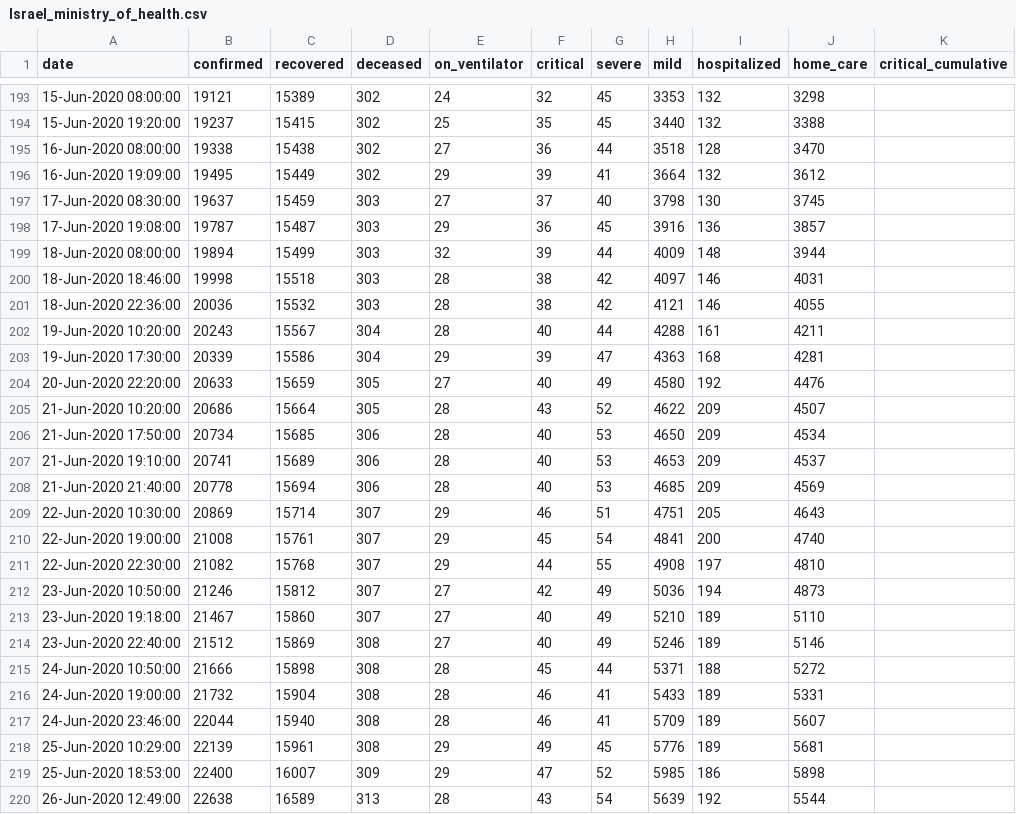
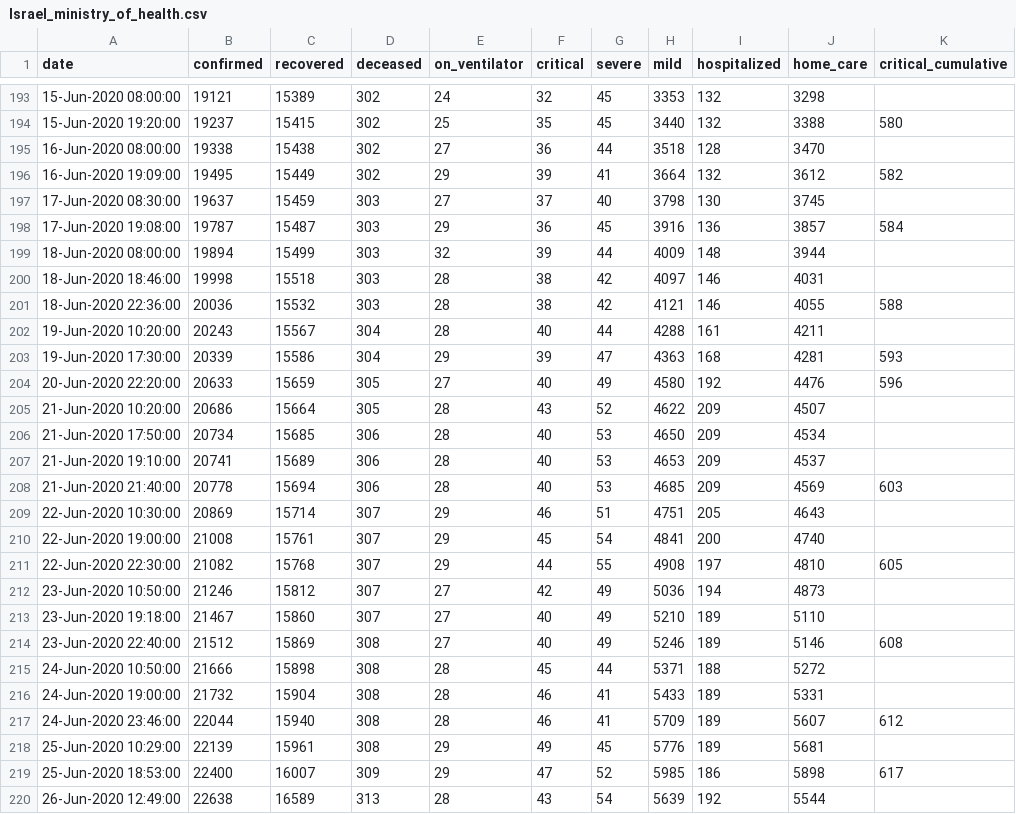
Before and after one commit to yuval-harpaz/covid-19-israel-matlab, a CSV file: data/Israel/Israel_ministry_of_health.csv, drawn as a sheet; only a part is shown, gaps mark what is left out; the diff covers the shown part only.

Commit message:
cumulative critical updated manually

```diff
--- a/data/Israel/Israel_ministry_of_health.csv
+++ b/data/Israel/Israel_ministry_of_health.csv
@@ -193,13 +193,13 @@ date,confirmed,recovered,deceased,on_ventilator,critical,severe,mild,hospitalize
 15-Jun-2020 08:00:00,19121,15389,302,24,32,45,3353,132,3298,
-15-Jun-2020 19:20:00,19237,15415,302,25,35,45,3440,132,3388,
+15-Jun-2020 19:20:00,19237,15415,302,25,35,45,3440,132,3388,580
 16-Jun-2020 08:00:00,19338,15438,302,27,36,44,3518,128,3470,
-16-Jun-2020 19:09:00,19495,15449,302,29,39,41,3664,132,3612,
+16-Jun-2020 19:09:00,19495,15449,302,29,39,41,3664,132,3612,582
 17-Jun-2020 08:30:00,19637,15459,303,27,37,40,3798,130,3745,
-17-Jun-2020 19:08:00,19787,15487,303,29,36,45,3916,136,3857,
+17-Jun-2020 19:08:00,19787,15487,303,29,36,45,3916,136,3857,584
 18-Jun-2020 08:00:00,19894,15499,303,32,39,44,4009,148,3944,
 18-Jun-2020 18:46:00,19998,15518,303,28,38,42,4097,146,4031,
-18-Jun-2020 22:36:00,20036,15532,303,28,38,42,4121,146,4055,
+18-Jun-2020 22:36:00,20036,15532,303,28,38,42,4121,146,4055,588
 19-Jun-2020 10:20:00,20243,15567,304,28,40,44,4288,161,4211,
-19-Jun-2020 17:30:00,20339,15586,304,29,39,47,4363,168,4281,
-20-Jun-2020 22:20:00,20633,15659,305,27,40,49,4580,192,4476,
+19-Jun-2020 17:30:00,20339,15586,304,29,39,47,4363,168,4281,593
+20-Jun-2020 22:20:00,20633,15659,305,27,40,49,4580,192,4476,596
 21-Jun-2020 10:20:00,20686,15664,305,28,43,52,4622,209,4507,
@@ -207,14 +207,14 @@ date,confirmed,recovered,deceased,on_ventilator,critical,severe,mild,hospitalize
 21-Jun-2020 19:10:00,20741,15689,306,28,40,53,4653,209,4537,
-21-Jun-2020 21:40:00,20778,15694,306,28,40,53,4685,209,4569,
+21-Jun-2020 21:40:00,20778,15694,306,28,40,53,4685,209,4569,603
 22-Jun-2020 10:30:00,20869,15714,307,29,46,51,4751,205,4643,
 22-Jun-2020 19:00:00,21008,15761,307,29,45,54,4841,200,4740,
-22-Jun-2020 22:30:00,21082,15768,307,29,44,55,4908,197,4810,
+22-Jun-2020 22:30:00,21082,15768,307,29,44,55,4908,197,4810,605
 23-Jun-2020 10:50:00,21246,15812,307,27,42,49,5036,194,4873,
 23-Jun-2020 19:18:00,21467,15860,307,27,40,49,5210,189,5110,
-23-Jun-2020 22:40:00,21512,15869,308,27,40,49,5246,189,5146,
+23-Jun-2020 22:40:00,21512,15869,308,27,40,49,5246,189,5146,608
 24-Jun-2020 10:50:00,21666,15898,308,28,45,44,5371,188,5272,
 24-Jun-2020 19:00:00,21732,15904,308,28,46,41,5433,189,5331,
-24-Jun-2020 23:46:00,22044,15940,308,28,46,41,5709,189,5607,
+24-Jun-2020 23:46:00,22044,15940,308,28,46,41,5709,189,5607,612
 25-Jun-2020 10:29:00,22139,15961,308,29,49,45,5776,189,5681,
-25-Jun-2020 18:53:00,22400,16007,309,29,47,52,5985,186,5898,
+25-Jun-2020 18:53:00,22400,16007,309,29,47,52,5985,186,5898,617
 26-Jun-2020 12:49:00,22638,16589,313,28,43,54,5639,192,5544,
```
Also changed, not shown: 27 edited cells elsewhere in this file.
